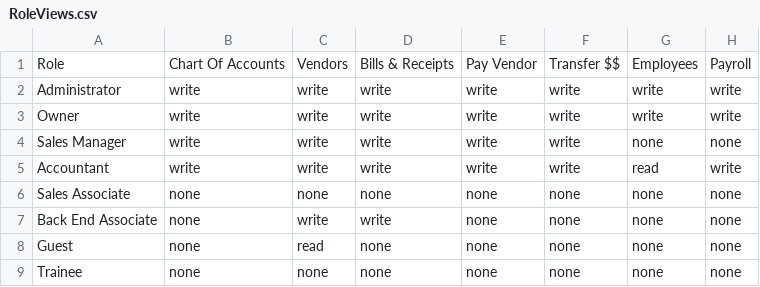
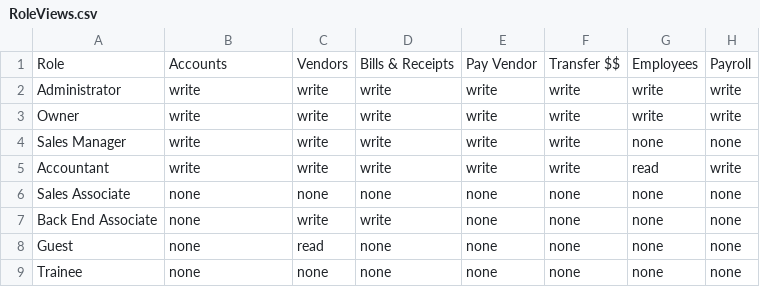
Before and after one commit to iannazzi/craiglorious, a CSV file: database/seeds/tenant/RoleViews/RoleViews.csv, drawn as a sheet; only a part is shown; the diff names each change by its address in the sheet, - before the commit and + after, or states it on an @@ line.

Commit message:
accounts

```diff
--- a/database/seeds/tenant/RoleViews/RoleViews.csv
+++ b/database/seeds/tenant/RoleViews/RoleViews.csv
-B1: Chart Of Accounts
+B1: Accounts
```
Also changed, not shown: 38 other files.
